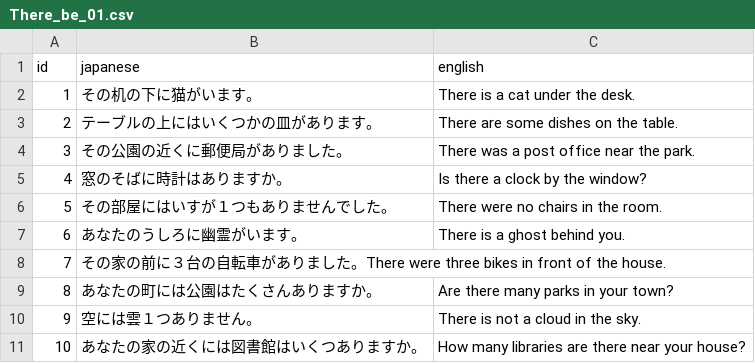
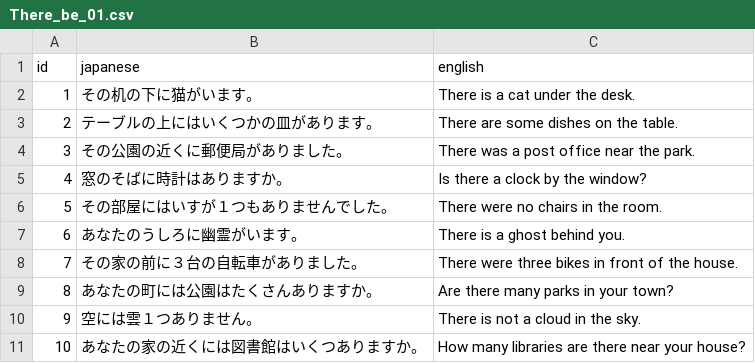
Before and after one commit to boost-ogawa/english-booster, a CSV file: shuffle_data/There_be_01.csv, drawn as a sheet.

Commit message:
shuffle.py実験

```diff
--- a/shuffle_data/There_be_01.csv
+++ b/shuffle_data/There_be_01.csv
@@ -7,3 +7,3 @@ id,japanese,english
 6,あなたのうしろに幽霊がいます。,There is a ghost behind you.
-7,その家の前に３台の自転車がありました。There were three bikes in front of the house.
+7,その家の前に３台の自転車がありました。,There were three bikes in front of the house.
 8,あなたの町には公園はたくさんありますか。,Are there many parks in your town?
```
